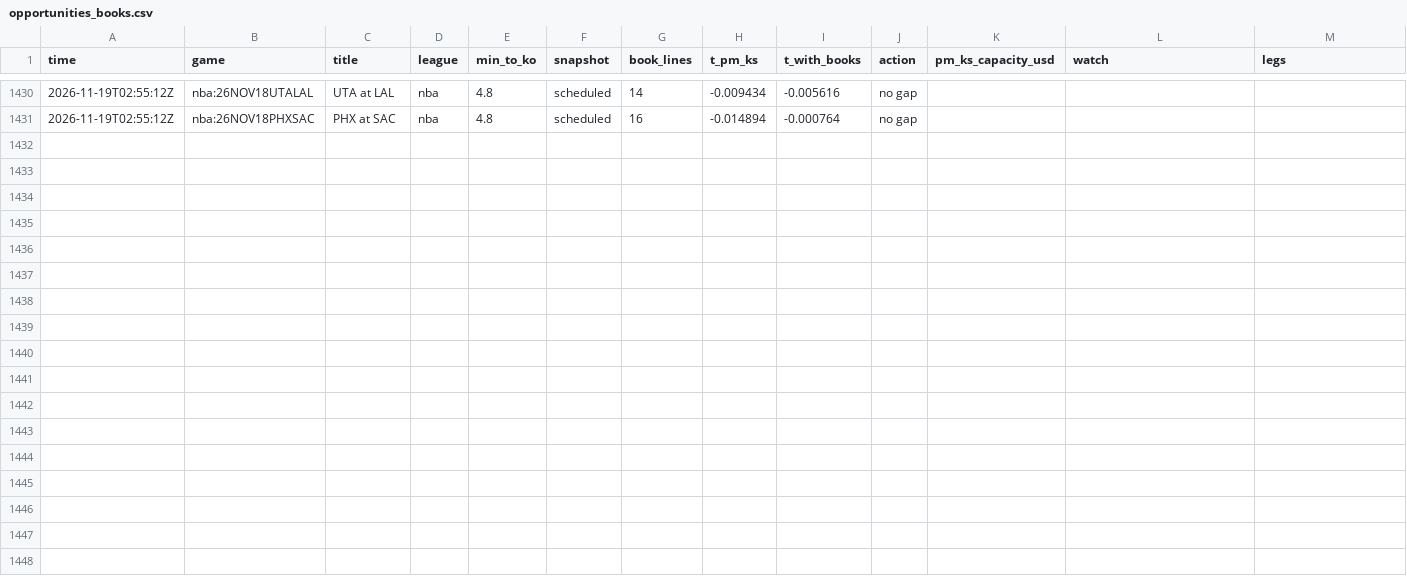
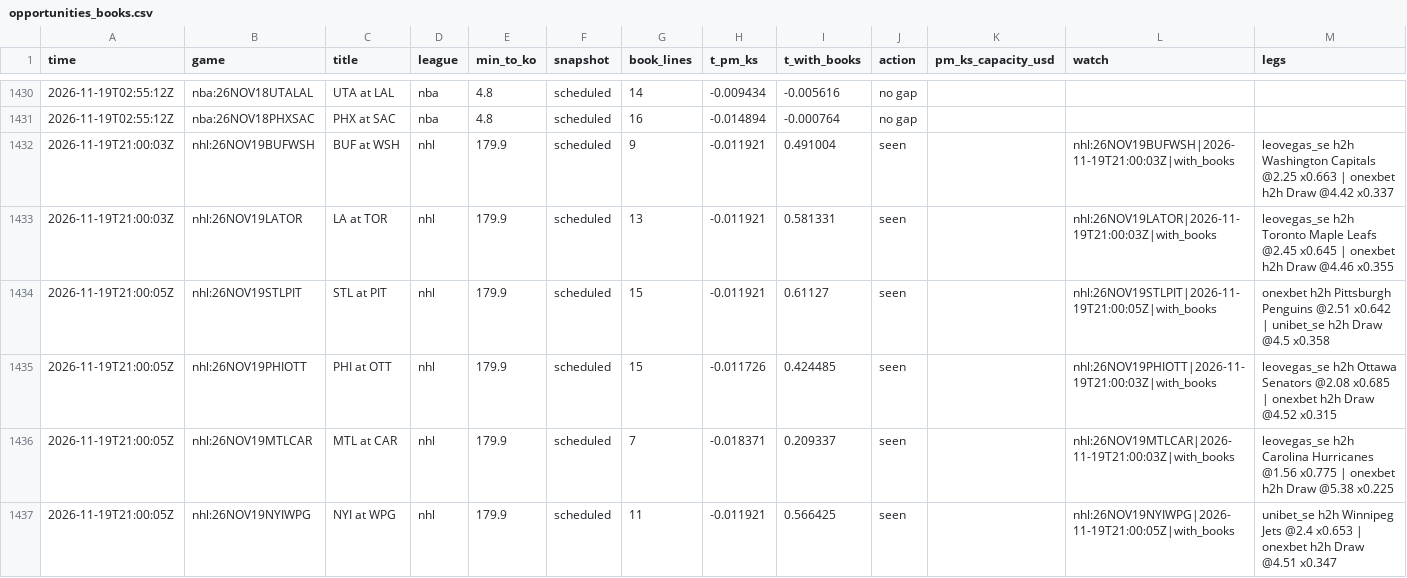
Before and after one commit to TFGdeprova/tfg-upf-test, a CSV file: results/opportunities_books.csv, drawn as a sheet; only a part is shown, gaps mark what is left out; the diff covers the shown part only; the diff names each change by its address in the sheet, - before the commit and + after, or states it on an @@ line.

```diff
--- a/results/opportunities_books.csv
+++ b/results/opportunities_books.csv
+row 1432: 2026-11-19T21:00:03Z | nhl:26NOV19BUFWSH | BUF at WSH | nhl | 179.9 | scheduled | 9 | -0.011921 | 0.491004 | seen |  | nhl:26NOV19BUFWSH|2026-11-19T21:00:03Z|with_books | leovegas_se h2h Washington Capitals @2.25 x0.663 | onexbet h2h Draw @4.42 x0.337
+row 1433: 2026-11-19T21:00:03Z | nhl:26NOV19LATOR | LA at TOR | nhl | 179.9 | scheduled | 13 | -0.011921 | 0.581331 | seen |  | nhl:26NOV19LATOR|2026-11-19T21:00:03Z|with_books | leovegas_se h2h Toronto Maple Leafs @2.45 x0.645 | onexbet h2h Draw @4.46 x0.355
+row 1434: 2026-11-19T21:00:05Z | nhl:26NOV19STLPIT | STL at PIT | nhl | 179.9 | scheduled | 15 | -0.011921 | 0.61127 | seen |  | nhl:26NOV19STLPIT|2026-11-19T21:00:05Z|with_books | onexbet h2h Pittsburgh Penguins @2.51 x0.642 | unibet_se h2h Draw @4.5 x0.358
+row 1435: 2026-11-19T21:00:05Z | nhl:26NOV19PHIOTT | PHI at OTT | nhl | 179.9 | scheduled | 15 | -0.011726 | 0.424485 | seen |  | nhl:26NOV19PHIOTT|2026-11-19T21:00:03Z|with_books | leovegas_se h2h Ottawa Senators @2.08 x0.685 | onexbet h2h Draw @4.52 x0.315
+row 1436: 2026-11-19T21:00:05Z | nhl:26NOV19MTLCAR | MTL at CAR | nhl | 179.9 | scheduled | 7 | -0.018371 | 0.209337 | seen |  | nhl:26NOV19MTLCAR|2026-11-19T21:00:03Z|with_books | leovegas_se h2h Carolina Hurricanes @1.56 x0.775 | onexbet h2h Draw @5.38 x0.225
+row 1437: 2026-11-19T21:00:05Z | nhl:26NOV19NYIWPG | NYI at WPG | nhl | 179.9 | scheduled | 11 | -0.011921 | 0.566425 | seen |  | nhl:26NOV19NYIWPG|2026-11-19T21:00:05Z|with_books | unibet_se h2h Winnipeg Jets @2.4 x0.653 | onexbet h2h Draw @4.51 x0.347
```
Also changed, not shown: 6 added rows elsewhere in this file, results/depth.csv, results/rechecks.csv, 6 other files.
